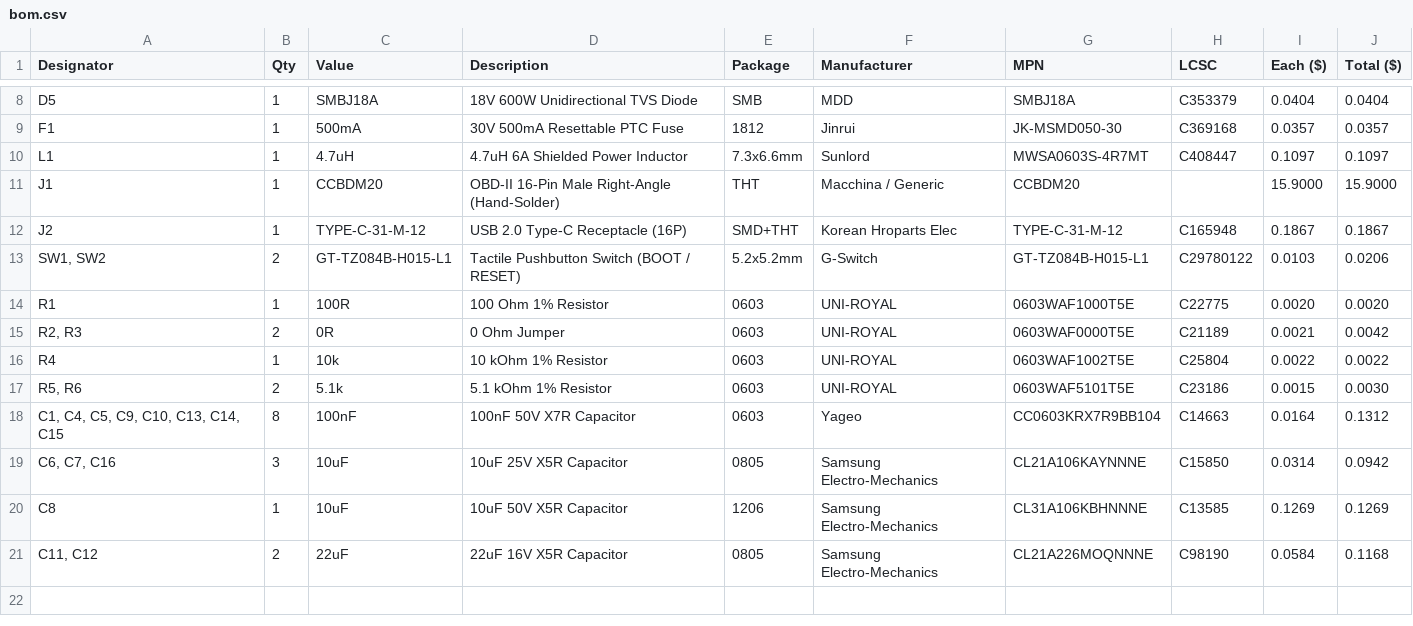
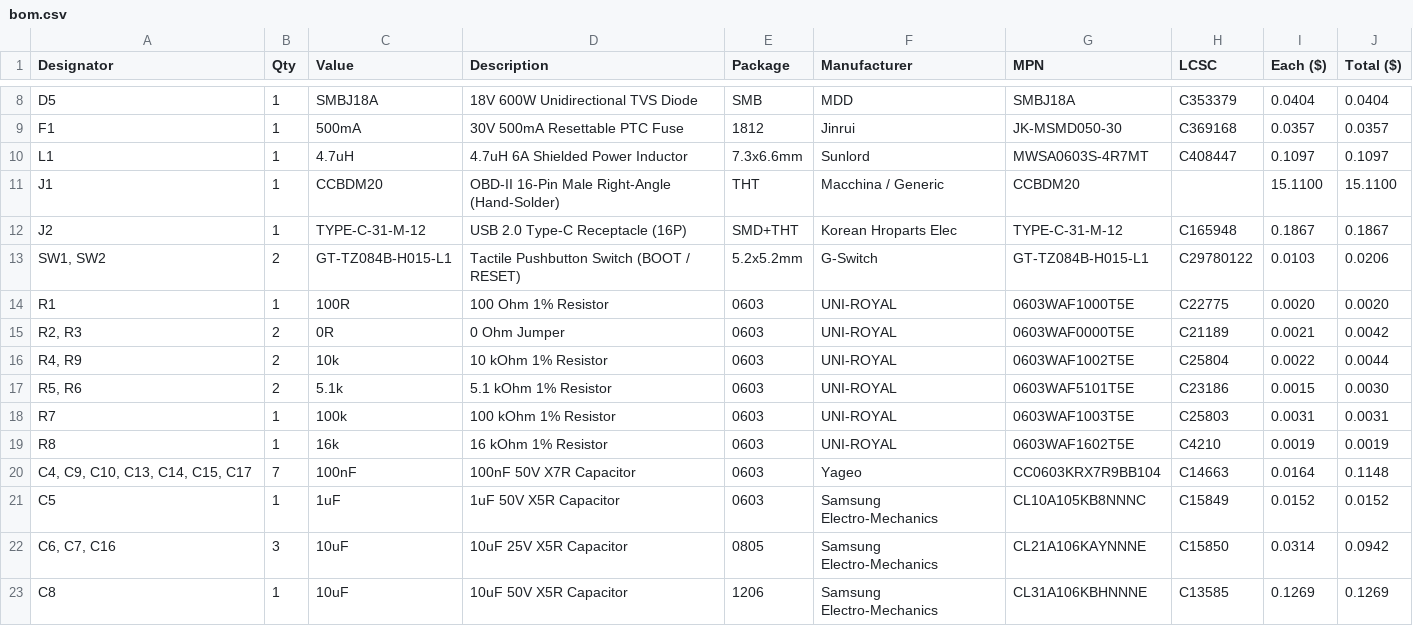
Before and after one commit to ko6lvm/black-bear, a CSV file: bom.csv, drawn as a sheet; only a part is shown, gaps mark what is left out; the shorter side is filled out with more unchanged rows.

```diff
--- a/bom.csv
+++ b/bom.csv
@@ -10,3 +10,3 @@ F1,1,500mA,30V 500mA Resettable PTC Fuse,1812,Jinrui,JK-MSMD050-30,C369168,0.035
 L1,1,4.7uH,4.7uH 6A Shielded Power Inductor,7.3x6.6mm,Sunlord,MWSA0603S-4R7MT,C408447,0.1097,0.1097
-J1,1,CCBDM20,OBD-II 16-Pin Male Right-Angle (Hand-Solder),THT,Macchina / Generic,CCBDM20,,15.9000,15.9000
+J1,1,CCBDM20,OBD-II 16-Pin Male Right-Angle (Hand-Solder),THT,Macchina / Generic,CCBDM20,,15.1100,15.1100
 J2,1,TYPE-C-31-M-12,USB 2.0 Type-C Receptacle (16P),SMD+THT,Korean Hroparts Elec,TYPE-C-31-M-12,C165948,0.1867,0.1867
@@ -15,5 +15,8 @@ R1,1,100R,100 Ohm 1% Resistor,0603,UNI-ROYAL,0603WAF1000T5E,C22775,0.0020,0.0020
 "R2, R3",2,0R,0 Ohm Jumper,0603,UNI-ROYAL,0603WAF0000T5E,C21189,0.0021,0.0042
-R4,1,10k,10 kOhm 1% Resistor,0603,UNI-ROYAL,0603WAF1002T5E,C25804,0.0022,0.0022
+"R4, R9",2,10k,10 kOhm 1% Resistor,0603,UNI-ROYAL,0603WAF1002T5E,C25804,0.0022,0.0044
 "R5, R6",2,5.1k,5.1 kOhm 1% Resistor,0603,UNI-ROYAL,0603WAF5101T5E,C23186,0.0015,0.0030
-"C1, C4, C5, C9, C10, C13, C14, C15",8,100nF,100nF 50V X7R Capacitor,0603,Yageo,CC0603KRX7R9BB104,C14663,0.0164,0.1312
+R7,1,100k,100 kOhm 1% Resistor,0603,UNI-ROYAL,0603WAF1003T5E,C25803,0.0031,0.0031
+R8,1,16k,16 kOhm 1% Resistor,0603,UNI-ROYAL,0603WAF1602T5E,C4210,0.0019,0.0019
+"C4, C9, C10, C13, C14, C15, C17",7,100nF,100nF 50V X7R Capacitor,0603,Yageo,CC0603KRX7R9BB104,C14663,0.0164,0.1148
+C5,1,1uF,1uF 50V X5R Capacitor,0603,Samsung Electro-Mechanics,CL10A105KB8NNNC,C15849,0.0152,0.0152
 "C6, C7, C16",3,10uF,10uF 25V X5R Capacitor,0805,Samsung Electro-Mechanics,CL21A106KAYNNNE,C15850,0.0314,0.0942
```
Also changed, not shown: pcb/BOM_jlcpcb_eco.csv, pcb/BOM_jlcpcb_standard.csv, 23 other files.
